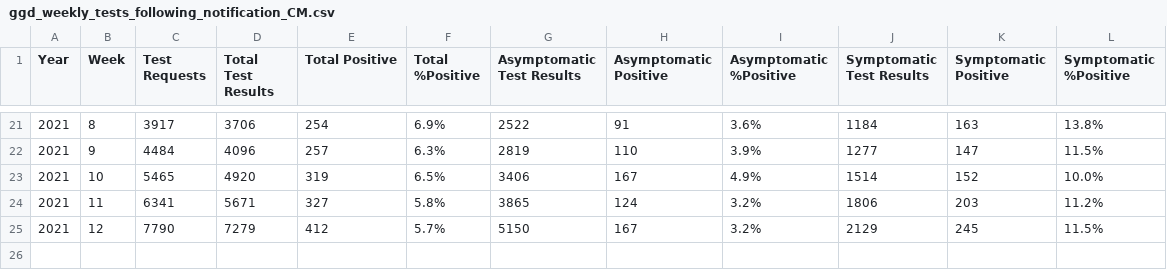
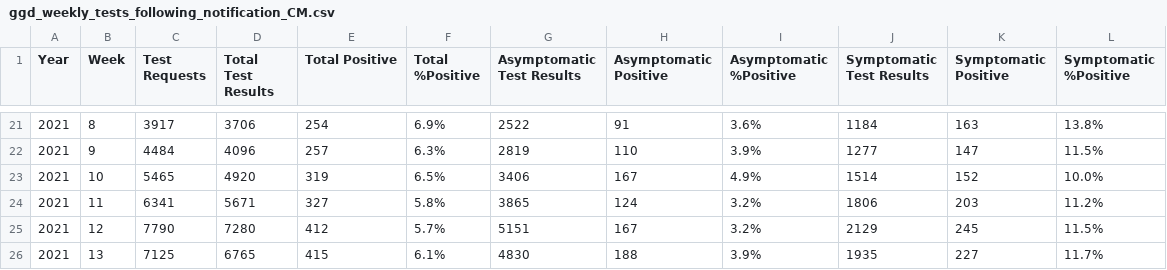
Before and after one commit to minvws/nl-covid19-notification-app-statistics, a CSV file: statistics/ggd_weekly_tests_following_notification_CM.csv, drawn as a sheet; only a part is shown, gaps mark what is left out.

Commit message:
Update GGD weekly test results following CM notification

```diff
--- a/statistics/ggd_weekly_tests_following_notification_CM.csv
+++ b/statistics/ggd_weekly_tests_following_notification_CM.csv
@@ -24,2 +24,3 @@
 2021,11,6341,5671,327,5.8%,3865,124,3.2%,1806,203,11.2%
-2021,12,7790,7279,412,5.7%,5150,167,3.2%,2129,245,11.5%
+2021,12,7790,7280,412,5.7%,5151,167,3.2%,2129,245,11.5%
+2021,13,7125,6765,415,6.1%,4830,188,3.9%,1935,227,11.7%
```
